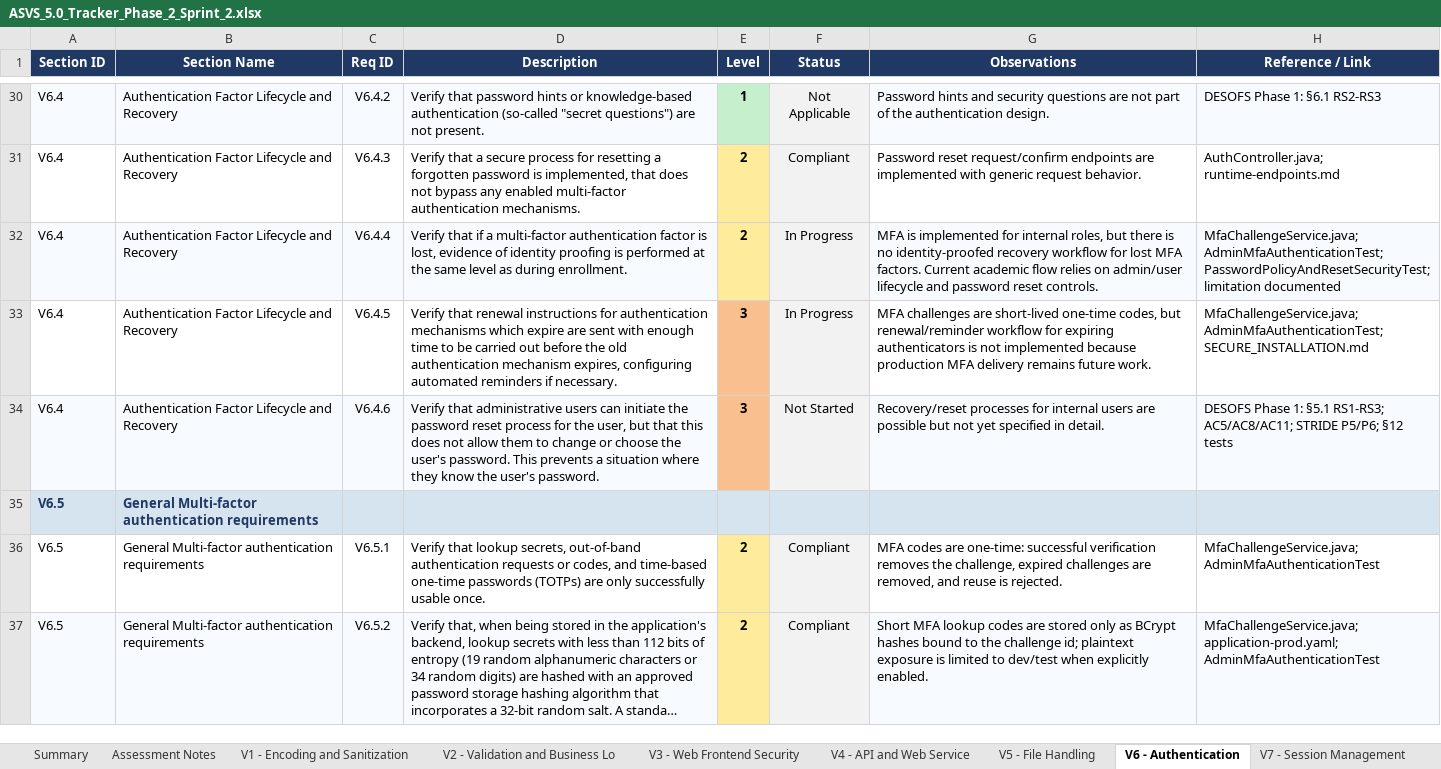
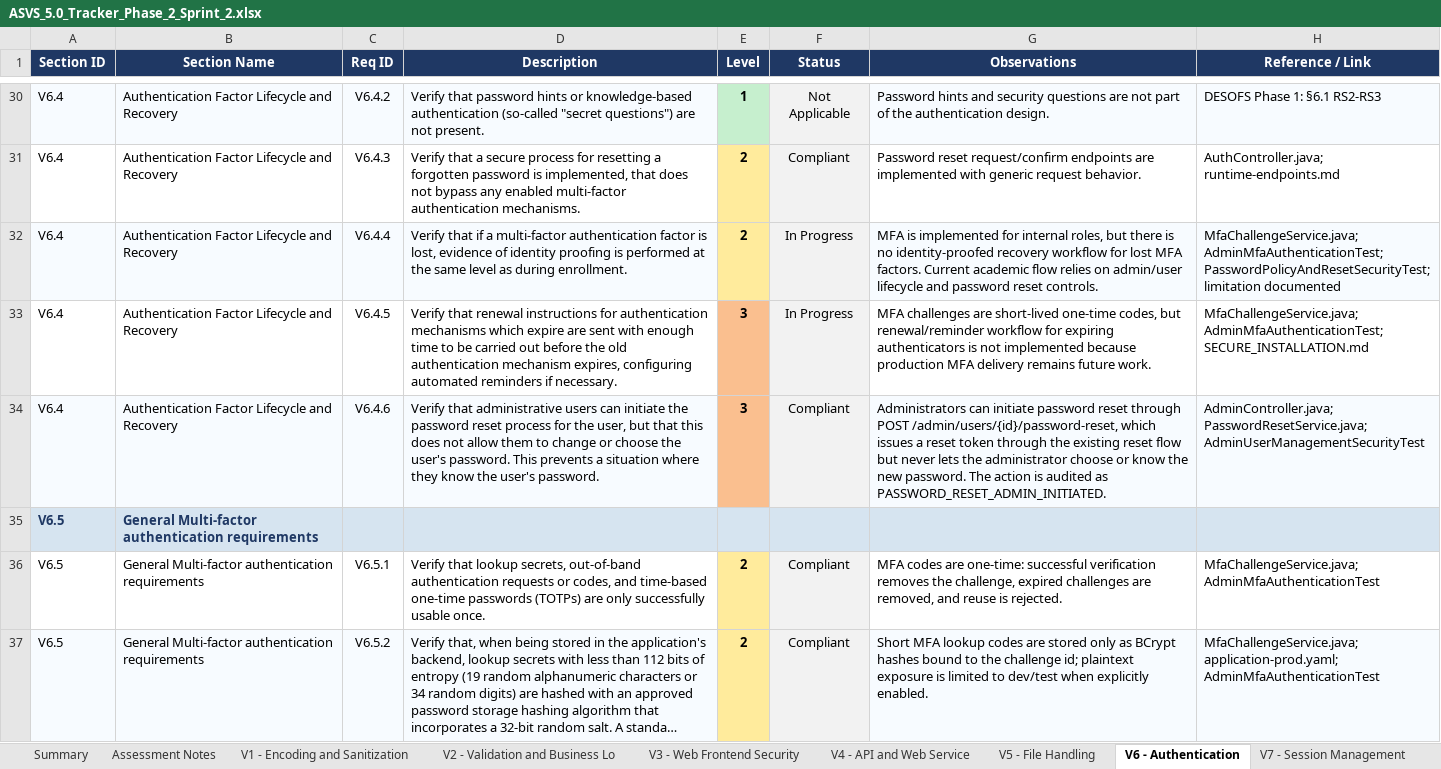
Before and after one commit to mei-desofs/desofs2026-wed_pbs_1, an Excel workbook: Deliverables/Phase 2/Sprint 2/ASVS_5.0_Tracker_Phase_2_Sprint_2.xlsx, sheet V6 - Authentication, drawn as a sheet; only a part is shown, gaps mark what is left out; long unchanged cells end in …; values as stored, in another font and other column widths than the file's, no borders; conditional formats not drawn; the diff names each change by its address in the sheet, - before the commit and + after, or states it on an @@ line.

Commit message:
docs: update ASVS evidence for admin reset and DOM controls

```diff
--- a/Deliverables/Phase 2/Sprint 2/ASVS_5.0_Tracker_Phase_2_Sprint_2.xlsx (sheet V6 - Authentication)
+++ b/Deliverables/Phase 2/Sprint 2/ASVS_5.0_Tracker_Phase_2_Sprint_2.xlsx (sheet V6 - Authentication)
-F34 (Status): Not Started
+F34 (Status): Compliant
-G34 (Observations): Recovery/reset processes for internal users are possible but not yet specified in detail.
+G34 (Observations): Administrators can initiate password reset through POST /admin/users/{id}/password-reset, which issues a reset token through the existing reset flow but never lets the administrator choose or know the new password. The action is audited as PASSWORD_RESET_ADMIN_INITIATED.
-H34 (Reference / Link): DESOFS Phase 1: §5.1 RS1-RS3; AC5/AC8/AC11; STRIDE P5/P6; §12 tests
+H34 (Reference / Link): AdminController.java; PasswordResetService.java; AdminUserManagementSecurityTest
```
Also changed, not shown: sheet V3 - Web Frontend Security, sheet Assessment Notes, sheet Summary, 4 other files.
